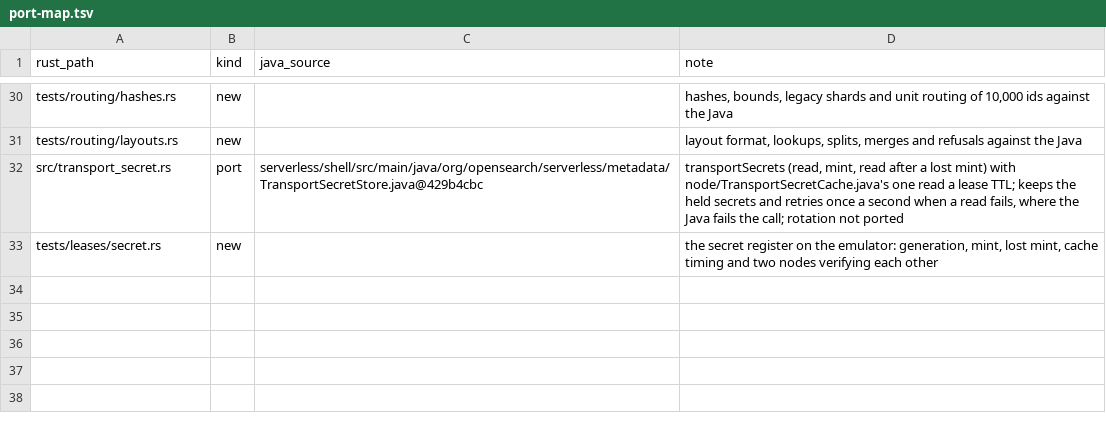
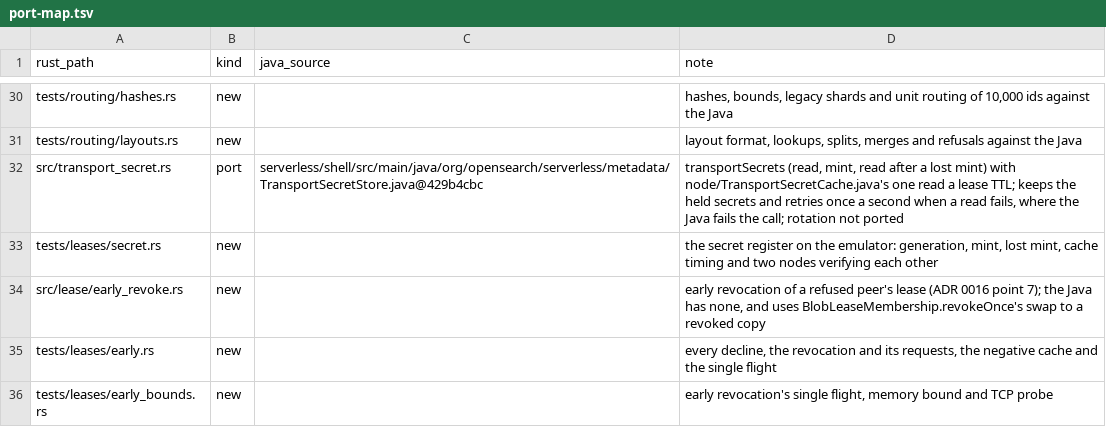
Before and after one commit to huyz0/opensearch-serverless, a TSV file: crates/cluster/port-map.tsv, drawn as a sheet; only a part is shown, gaps mark what is left out.

Commit message:
feat(cluster): early revocation of a refused peer's lease, off by default (#57)
Spec: docs/specs/transport/SPEC.md

```diff
--- a/crates/cluster/port-map.tsv
+++ b/crates/cluster/port-map.tsv
@@ -33 +33,4 @@ src/transport_secret.rs	port	serverless/shell/src/main/java/org/opensearch/serve
 tests/leases/secret.rs	new		the secret register on the emulator: generation, mint, lost mint, cache timing and two nodes verifying each other
+src/lease/early_revoke.rs	new		early revocation of a refused peer's lease (ADR 0016 point 7); the Java has none, and uses BlobLeaseMembership.revokeOnce's swap to a revoked copy
+tests/leases/early.rs	new		every decline, the revocation and its requests, the negative cache and the single flight
+tests/leases/early_bounds.rs	new		early revocation's single flight, memory bound and TCP probe
```
Also changed, not shown: 13 other files.
